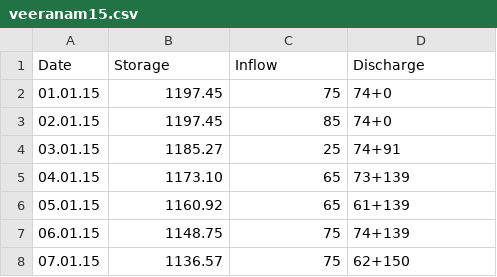
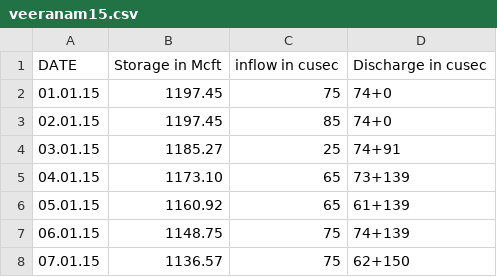
Before and after one commit to tejesh0/chennai-water, a CSV file: scraping/data/veeranam15.csv, drawn as a sheet; only a part is shown.

```diff
--- a/scraping/data/veeranam15.csv
+++ b/scraping/data/veeranam15.csv
@@ -1,2 +1,2 @@
-Date,Storage,Inflow,Discharge
+DATE,Storage in Mcft,inflow in cusec,Discharge in cusec
 01.01.15,1197.45,75,74+0
```
Also changed, not shown: 18 other files.
